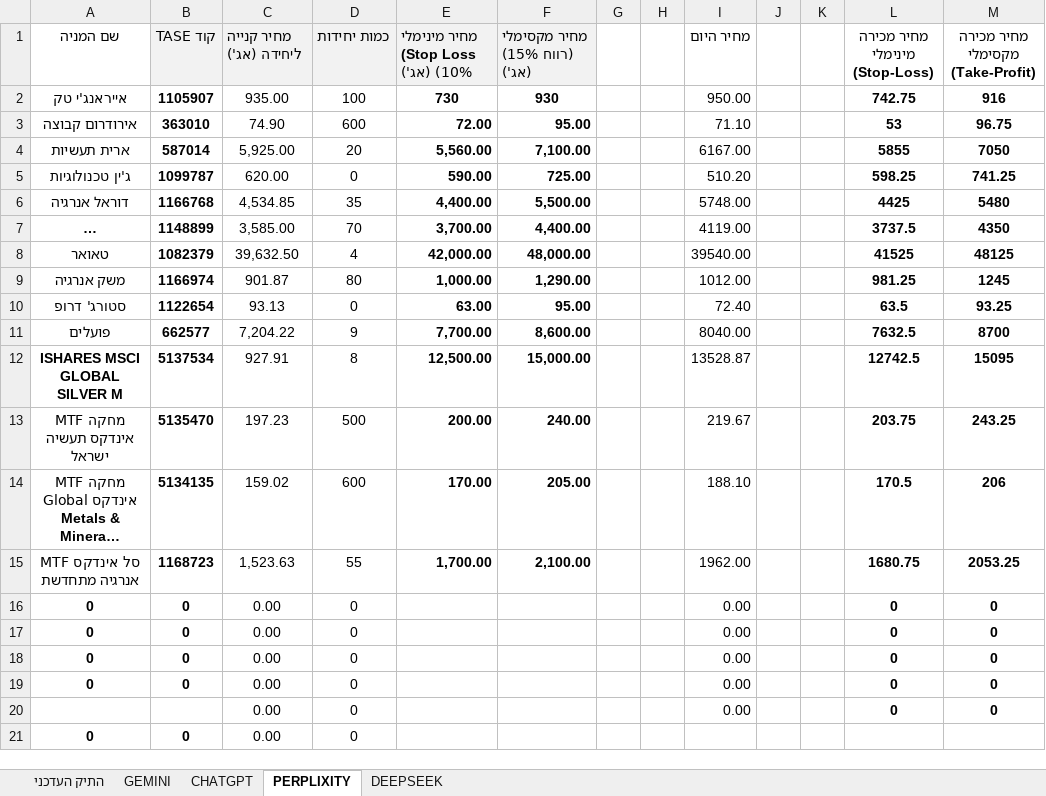
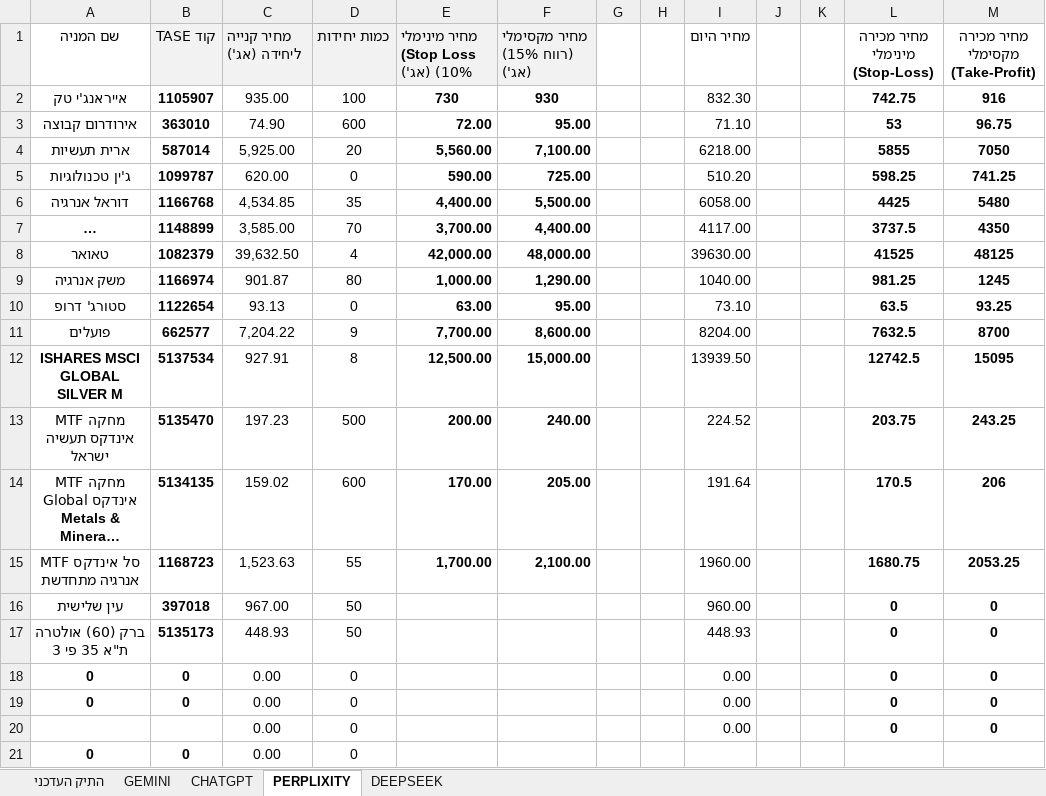
Before and after one commit to pilou73/BURSA, an Excel workbook: תיק_השקעה.xlsx, sheet PERPLIXITY, drawn as a sheet; long unchanged cells end in …; values as stored, in another font and other column widths than the file's, no borders; removed rows and columns are numbered as before the commit, all else as after; the diff names each change by its address in the sheet, - before the commit and + after, or states it on an @@ line.

```diff
--- a/תיק_השקעה.xlsx (sheet PERPLIXITY)
+++ b/תיק_השקעה.xlsx (sheet PERPLIXITY)
-I2 (מחיר היום): 950.00
+I2 (מחיר היום): 832.30
-I4 (מחיר היום): 6167.00
+I4 (מחיר היום): 6218.00
-I6 (מחיר היום): 5748.00
+I6 (מחיר היום): 6058.00
-I7 (מחיר היום): 4119.00
+I7 (מחיר היום): 4117.00
-I8 (מחיר היום): 39540.00
+I8 (מחיר היום): 39630.00
-I9 (מחיר היום): 1012.00
+I9 (מחיר היום): 1040.00
-I10 (מחיר היום): 72.40
+I10 (מחיר היום): 73.10
-I11 (מחיר היום): 8040.00
+I11 (מחיר היום): 8204.00
-I12 (מחיר היום): 13528.87
+I12 (מחיר היום): 13939.50
-I13 (מחיר היום): 219.67
+I13 (מחיר היום): 224.52
-I14 (מחיר היום): 188.10
+I14 (מחיר היום): 191.64
-I15 (מחיר היום): 1962.00
+I15 (מחיר היום): 1960.00
-row 16: 0 | 0 | 0.00 | 0 |  |  |  |  | 0.00 |  |  | 0 | 0
-row 17: 0 | 0 | 0.00 | 0 |  |  |  |  | 0.00 |  |  | 0 | 0
+row 16: עין שלישית | 397018 | 967.00 | 50 |  |  |  |  | 960.00 |  |  | 0 | 0
+row 17: ברק (60) אולטרה ת"א 35 פי 3 | 5135173 | 448.93 | 50 |  |  |  |  | 448.93 |  |  | 0 | 0
```
Also changed, not shown: sheet התיק העדכני, sheet CHATGPT, sheet DEEPSEEK, sheet GEMINI, 2 other files.
